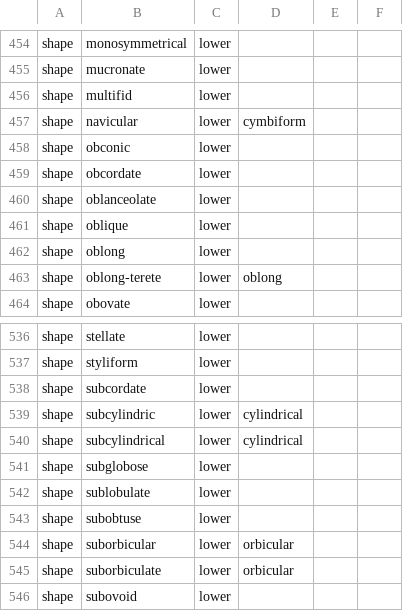
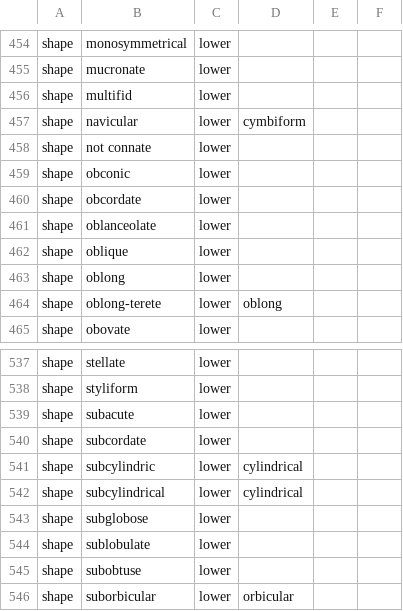
Before and after one commit to rafelafrance/traiter_efloras, a CSV file: src/vocabulary/terms.csv, drawn as a sheet; only a part is shown, gaps mark what is left out; the shorter side is filled out with more unchanged rows; the diff names each change by its address in the sheet, - before the commit and + after, or states it on an @@ line.

```diff
--- a/src/vocabulary/terms.csv
+++ b/src/vocabulary/terms.csv
+row 458: shape | not connate | lower
+row 539: shape | subacute | lower
```
Also changed, not shown: 9 other files.
